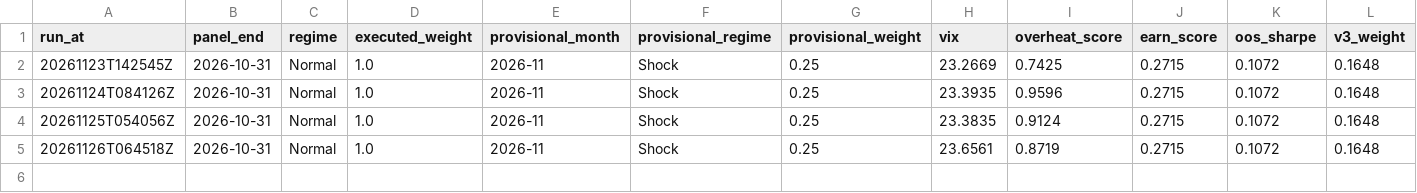
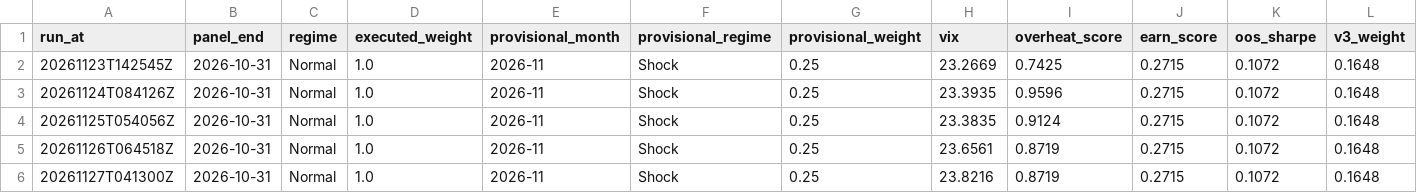
Before and after one commit to 9-Security/tech-cycle-dashboard, a CSV file: data/history.csv, drawn as a sheet; only a part is shown; rows hold the shown columns only; the diff names each change by its address in the sheet, - before the commit and + after, or states it on an @@ line.

```diff
--- a/data/history.csv
+++ b/data/history.csv
+row 6: 20261127T041300Z | 2026-10-31 | Normal | 1.0 | 2026-11 | Shock | 0.25 | 23.8216 | 0.8719 | 0.2715 | 0.1072 | 0.1648
```
Also changed, not shown: data/panel_monthly.csv, 14 other files.
